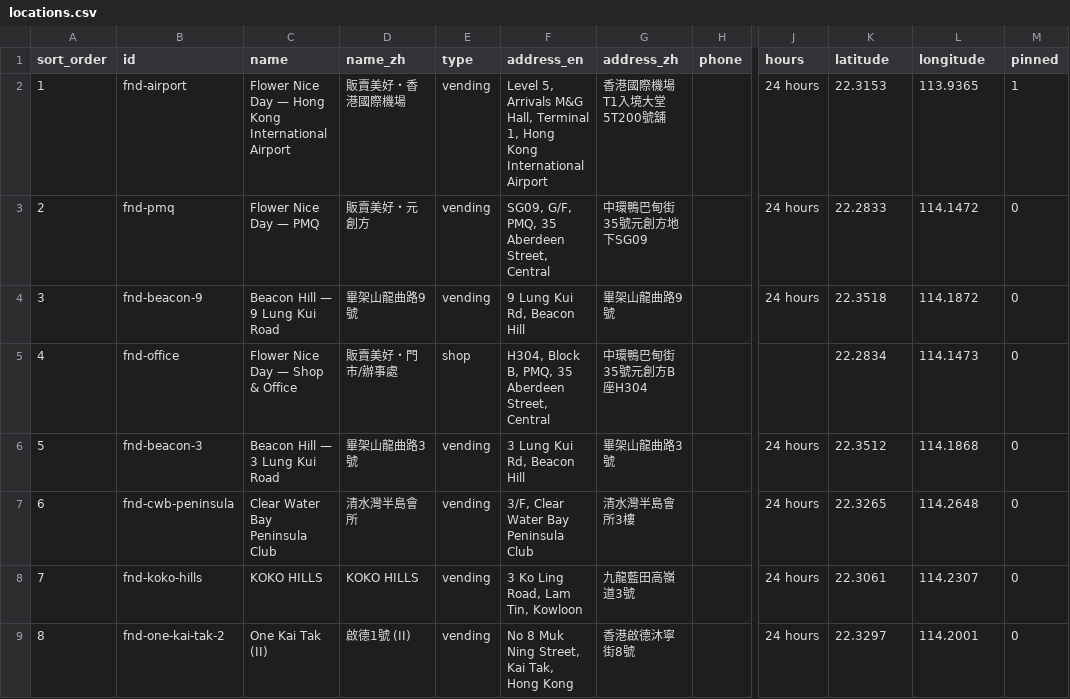
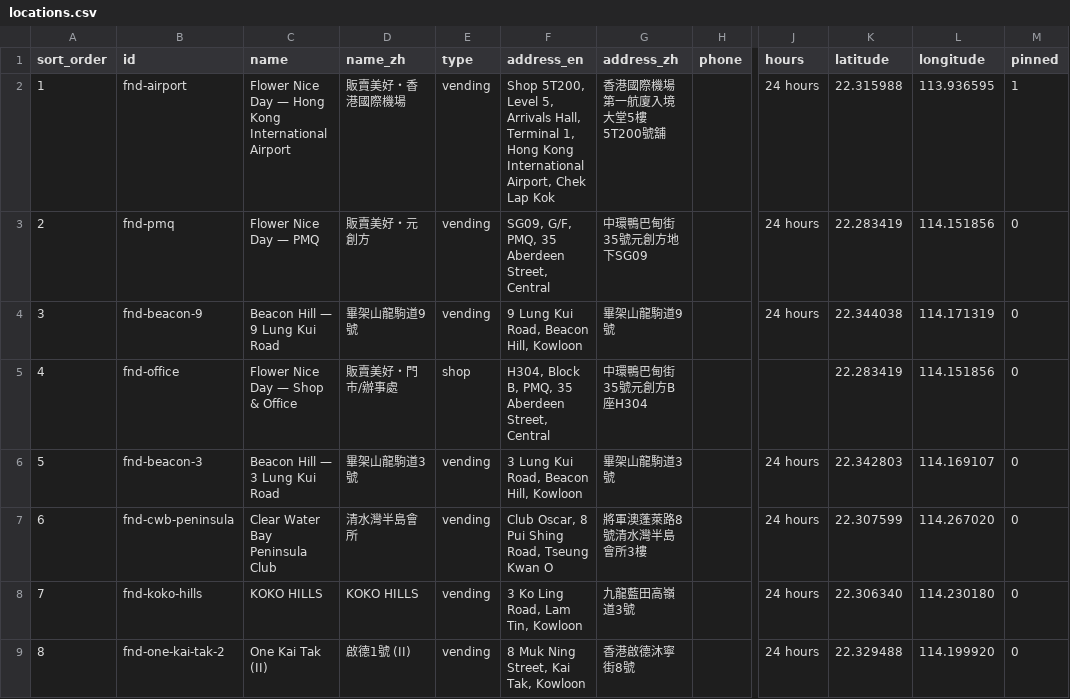
Before and after one commit to burkaslarry/claudia-floweb-website-revamp, a CSV file: public/locations.csv, drawn as a sheet; only a part is shown, gaps mark what is left out; the diff names each change by its address in the sheet, - before the commit and + after, or states it on an @@ line.

```diff
--- a/public/locations.csv
+++ b/public/locations.csv
-F2 (address_en): Level 5, Arrivals M&G Hall, Terminal 1, Hong Kong International Airport
+F2 (address_en): Shop 5T200, Level 5, Arrivals Hall, Terminal 1, Hong Kong International Airport, Chek Lap Kok
-G2 (address_zh): 香港國際機場T1入境大堂5T200號舖
+G2 (address_zh): 香港國際機場第一航廈入境大堂5樓5T200號舖
-K2 (latitude): 22.3153
+K2 (latitude): 22.315988
-L2 (longitude): 113.9365
+L2 (longitude): 113.936595
-K3 (latitude): 22.2833
+K3 (latitude): 22.283419
-L3 (longitude): 114.1472
+L3 (longitude): 114.151856
-D4 (name_zh): 畢架山龍曲路9號
+D4 (name_zh): 畢架山龍駒道9號
-F4 (address_en): 9 Lung Kui Rd, Beacon Hill
+F4 (address_en): 9 Lung Kui Road, Beacon Hill, Kowloon
-G4 (address_zh): 畢架山龍曲路9號
+G4 (address_zh): 畢架山龍駒道9號
-K4 (latitude): 22.3518
+K4 (latitude): 22.344038
-L4 (longitude): 114.1872
+L4 (longitude): 114.171319
-K5 (latitude): 22.2834
+K5 (latitude): 22.283419
-L5 (longitude): 114.1473
+L5 (longitude): 114.151856
-D6 (name_zh): 畢架山龍曲路3號
+D6 (name_zh): 畢架山龍駒道3號
-F6 (address_en): 3 Lung Kui Rd, Beacon Hill
+F6 (address_en): 3 Lung Kui Road, Beacon Hill, Kowloon
-G6 (address_zh): 畢架山龍曲路3號
+G6 (address_zh): 畢架山龍駒道3號
-K6 (latitude): 22.3512
+K6 (latitude): 22.342803
-L6 (longitude): 114.1868
+L6 (longitude): 114.169107
-F7 (address_en): 3/F, Clear Water Bay Peninsula Club
+F7 (address_en): Club Oscar, 8 Pui Shing Road, Tseung Kwan O
-G7 (address_zh): 清水灣半島會所3樓
+G7 (address_zh): 將軍澳蓬萊路8號清水灣半島會所3樓
-K7 (latitude): 22.3265
+K7 (latitude): 22.307599
-L7 (longitude): 114.2648
+L7 (longitude): 114.267020
-K8 (latitude): 22.3061
+K8 (latitude): 22.306340
-L8 (longitude): 114.2307
+L8 (longitude): 114.230180
-F9 (address_en): No 8 Muk Ning Street, Kai Tak, Hong Kong
+F9 (address_en): 8 Muk Ning Street, Kai Tak, Kowloon
-K9 (latitude): 22.3297
+K9 (latitude): 22.329488
-L9 (longitude): 114.2001
+L9 (longitude): 114.199920
```
Also changed, not shown: 6 other files.
